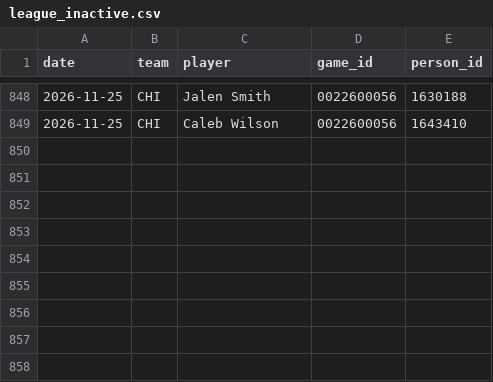
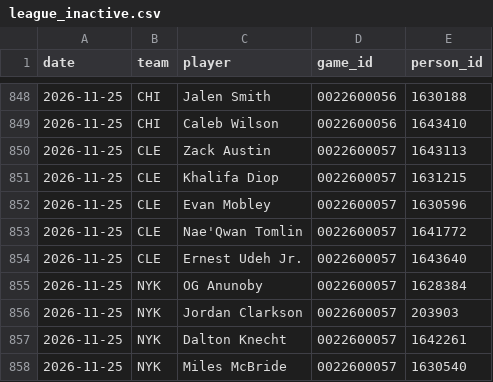
Before and after one commit to Stots714/lakers-tracker, a CSV file: data/nba_cloud/league_inactive.csv, drawn as a sheet; only a part is shown, gaps mark what is left out.

```diff
--- a/data/nba_cloud/league_inactive.csv
+++ b/data/nba_cloud/league_inactive.csv
@@ -849 +849,10 @@ date,team,player,game_id,person_id
 2026-11-25,CHI,Caleb Wilson,0022600056,1643410
+2026-11-25,CLE,Zack Austin,0022600057,1643113
+2026-11-25,CLE,Khalifa Diop,0022600057,1631215
+2026-11-25,CLE,Evan Mobley,0022600057,1630596
+2026-11-25,CLE,Nae'Qwan Tomlin,0022600057,1641772
+2026-11-25,CLE,Ernest Udeh Jr.,0022600057,1643640
+2026-11-25,NYK,OG Anunoby,0022600057,1628384
+2026-11-25,NYK,Jordan Clarkson,0022600057,203903
+2026-11-25,NYK,Dalton Knecht,0022600057,1642261
+2026-11-25,NYK,Miles McBride,0022600057,1630540
```
Also changed, not shown: data/nba_cloud/league_box.csv, data/nba_cloud/league_extras.csv, 6 other files.
